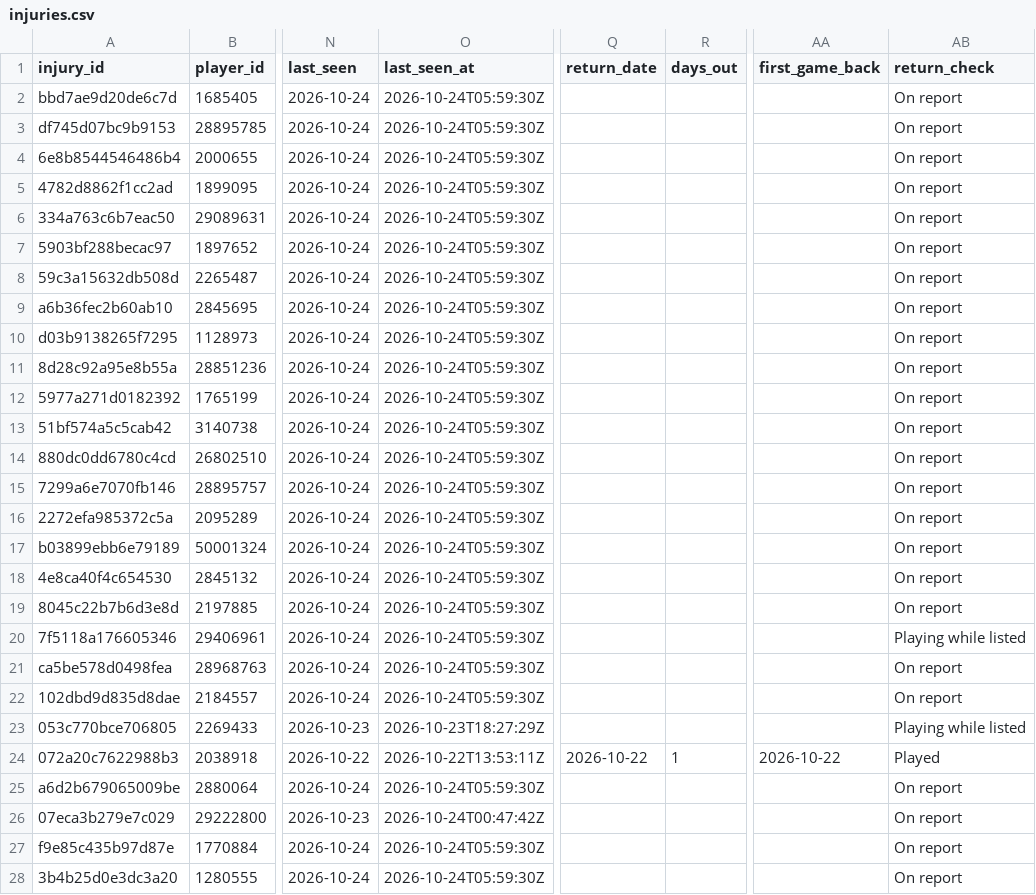
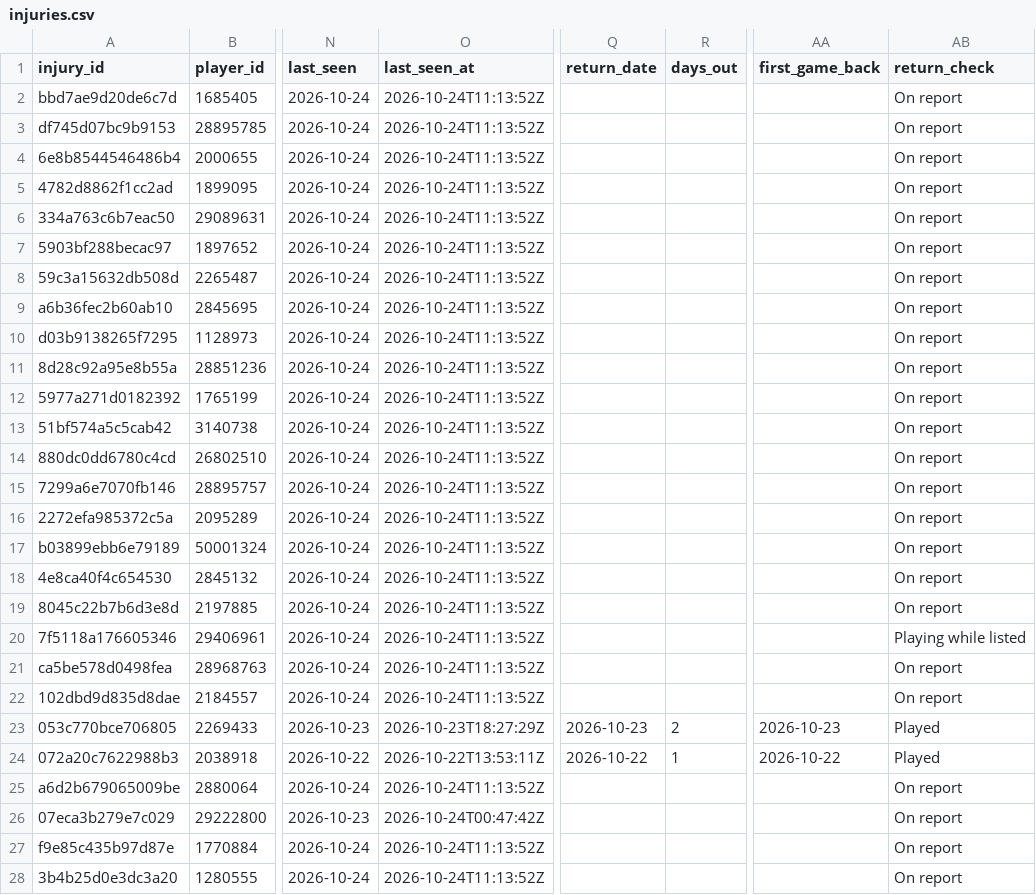
Before and after one commit to ajpayzant/NHL-Injury-Tool, a CSV file: data/injuries.csv, drawn as a sheet; only a part is shown, gaps mark what is left out; the diff covers the shown part only; the diff names each change by its address in the sheet, - before the commit and + after, or states it on an @@ line.

```diff
--- a/data/injuries.csv
+++ b/data/injuries.csv
-O2:O22 (last_seen_at): 2026-10-24T05:59:30Z
+O2:O22 (last_seen_at): 2026-10-24T11:13:52Z
-Q23 (return_date): (empty)
+Q23 (return_date): 2026-10-23
-R23 (days_out): (empty)
+R23 (days_out): 2
-AA23 (first_game_back): (empty)
+AA23 (first_game_back): 2026-10-23
-AB23 (return_check): Playing while listed
+AB23 (return_check): Played
-O25 (last_seen_at): 2026-10-24T05:59:30Z
+O25 (last_seen_at): 2026-10-24T11:13:52Z
-O27:O28 (last_seen_at): 2026-10-24T05:59:30Z
+O27:O28 (last_seen_at): 2026-10-24T11:13:52Z
```
Also changed, not shown: 104 edited cells elsewhere in this file, data/events.csv, data/runs.csv, 1 other file.
